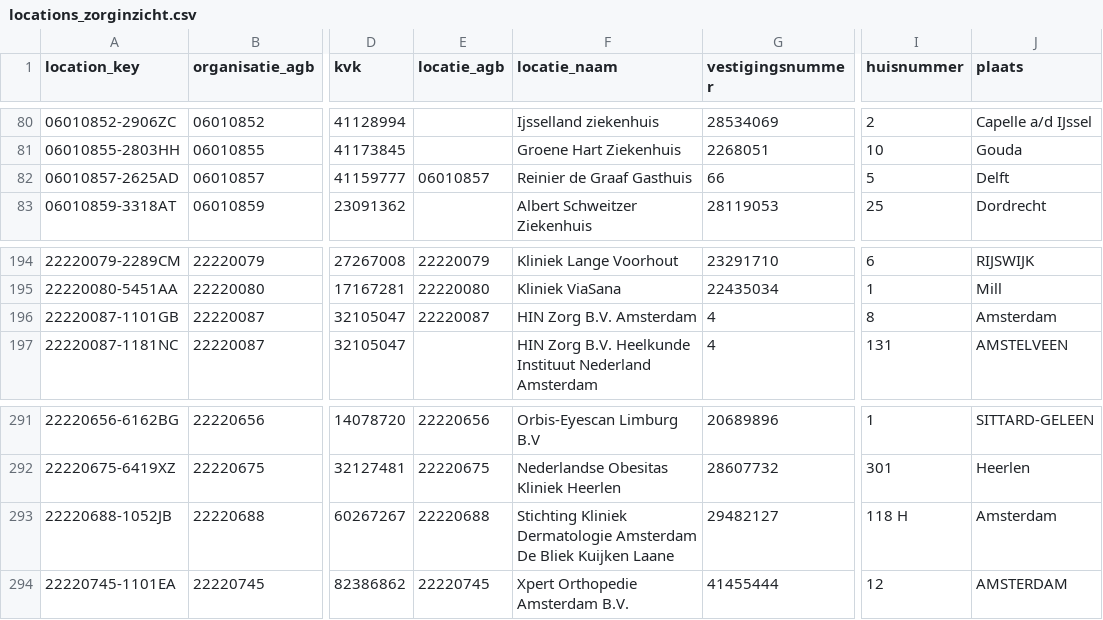
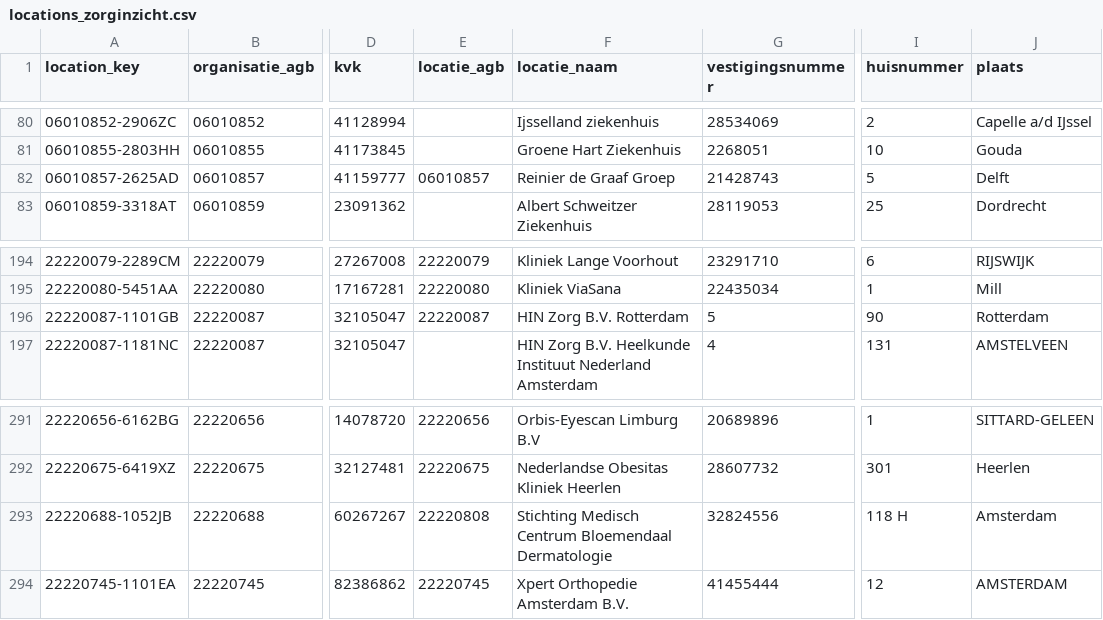
Before and after one commit to nickvluit-a11y/Beterverzekerd, a CSV file: data/reference/locations_zorginzicht.csv, drawn as a sheet; only a part is shown, gaps mark what is left out; the diff names each change by its address in the sheet, - before the commit and + after, or states it on an @@ line.

```diff
--- a/data/reference/locations_zorginzicht.csv
+++ b/data/reference/locations_zorginzicht.csv
-F82 (locatie_naam): Reinier de Graaf Gasthuis
+F82 (locatie_naam): Reinier de Graaf Groep
-G82 (vestigingsnummer): 66
+G82 (vestigingsnummer): 21428743
-F196 (locatie_naam): HIN Zorg B.V. Amsterdam
+F196 (locatie_naam): HIN Zorg B.V. Rotterdam
-G196 (vestigingsnummer): 4
+G196 (vestigingsnummer): 5
-I196 (huisnummer): 8
+I196 (huisnummer): 90
-J196 (plaats): Amsterdam
+J196 (plaats): Rotterdam
-E293 (locatie_agb): 22220688
+E293 (locatie_agb): 22220808
-F293 (locatie_naam): Stichting Kliniek Dermatologie Amsterdam De Bliek Kuijken Laane
+F293 (locatie_naam): Stichting Medisch Centrum Bloemendaal Dermatologie
-G293 (vestigingsnummer): 29482127
+G293 (vestigingsnummer): 32824556
```
Also changed, not shown: data/reference/geocode_cache.csv, data/reference/locations.csv, 9 other files.
